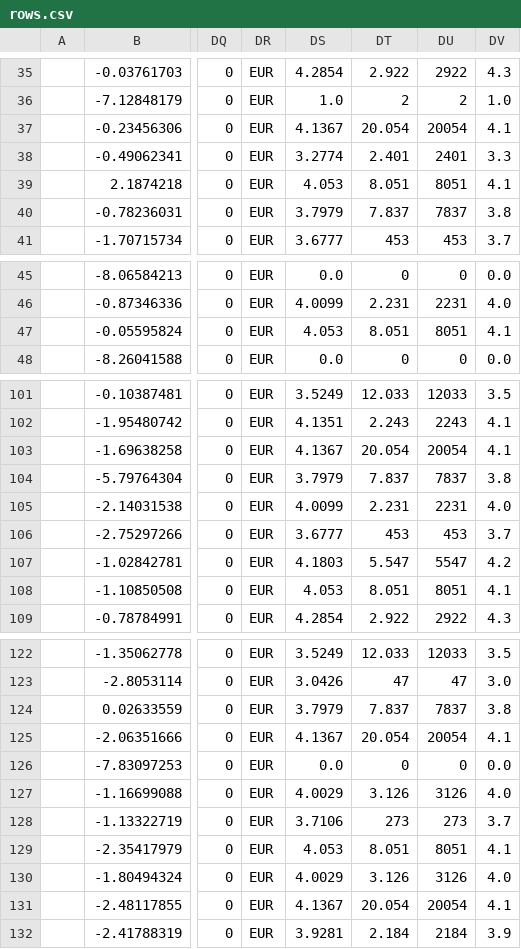
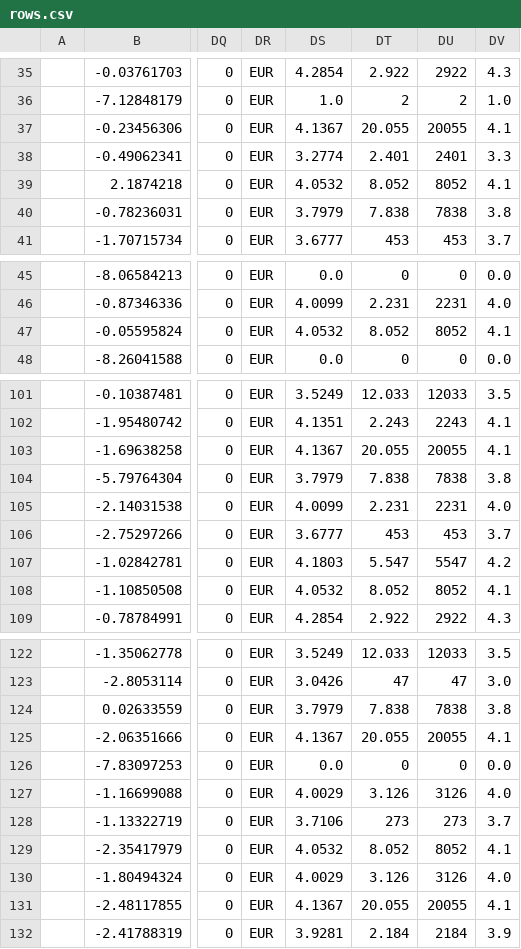
Before and after one commit to pcjedi/check24, a CSV file: rows.csv, drawn as a sheet; only a part is shown, gaps mark what is left out; the diff covers the shown part only; the diff names each change by its address in the sheet, - before the commit and + after, or states it on an @@ line.

```diff
--- a/rows.csv
+++ b/rows.csv
-DT37: 20.054
+DT37: 20.055
-DU37: 20054
+DU37: 20055
-DS39: 4.053
+DS39: 4.0532
-DT39: 8.051
+DT39: 8.052
-DU39: 8051
+DU39: 8052
-DT40: 7.837
+DT40: 7.838
-DU40: 7837
+DU40: 7838
-DS47: 4.053
+DS47: 4.0532
-DT47: 8.051
+DT47: 8.052
-DU47: 8051
+DU47: 8052
-DT103: 20.054
+DT103: 20.055
-DU103: 20054
+DU103: 20055
-DT104: 7.837
+DT104: 7.838
-DU104: 7837
+DU104: 7838
-DS108: 4.053
+DS108: 4.0532
-DT108: 8.051
+DT108: 8.052
-DU108: 8051
+DU108: 8052
-DT124: 7.837
+DT124: 7.838
-DU124: 7837
+DU124: 7838
-DT125: 20.054
+DT125: 20.055
-DU125: 20054
+DU125: 20055
-DS129: 4.053
+DS129: 4.0532
-DT129: 8.051
+DT129: 8.052
-DU129: 8051
+DU129: 8052
-DT131: 20.054
+DT131: 20.055
-DU131: 20054
+DU131: 20055
```
Also changed, not shown: 36 edited cells elsewhere in this file.
